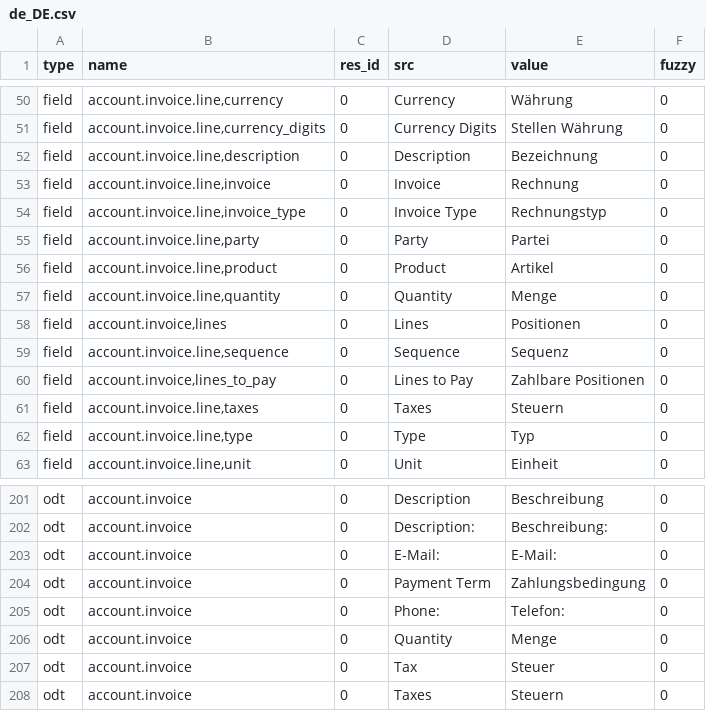
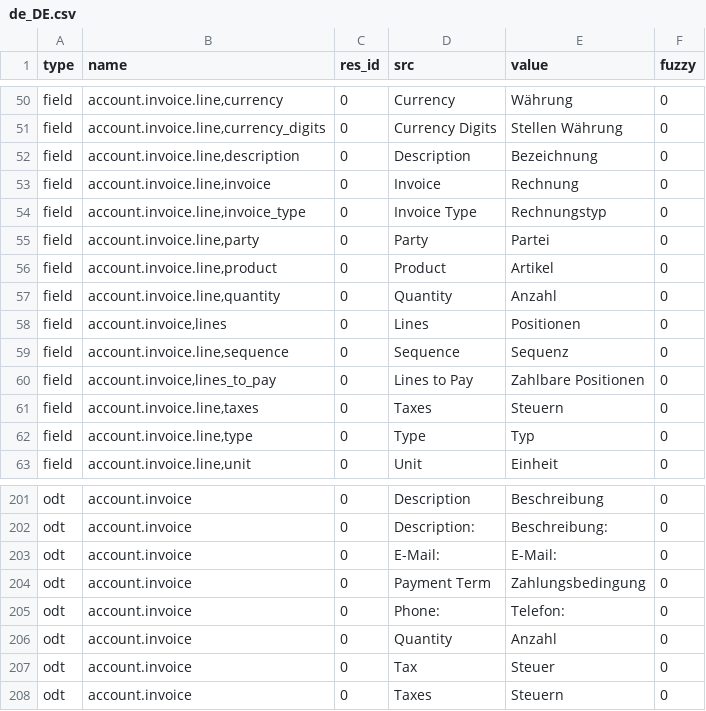
Before and after one commit to h4ck3rm1k3/account_invoice, a CSV file: de_DE.csv, drawn as a sheet; only a part is shown, gaps mark what is left out.

Commit message:
updated translation for de_DE

```diff
--- a/de_DE.csv
+++ b/de_DE.csv
@@ -65,3 +65,3 @@ field,"account.invoice.line,party",0,Party,Partei,0
 field,"account.invoice.line,product",0,Product,Artikel,0
-field,"account.invoice.line,quantity",0,Quantity,Menge,0
+field,"account.invoice.line,quantity",0,Quantity,Anzahl,0
 field,"account.invoice,lines",0,Lines,Positionen,0
@@ -214,3 +214,3 @@ odt,account.invoice,0,Payment Term,Zahlungsbedingung,0
 odt,account.invoice,0,Phone:,Telefon:,0
-odt,account.invoice,0,Quantity,Menge,0
+odt,account.invoice,0,Quantity,Anzahl,0
 odt,account.invoice,0,Tax,Steuer,0
```
